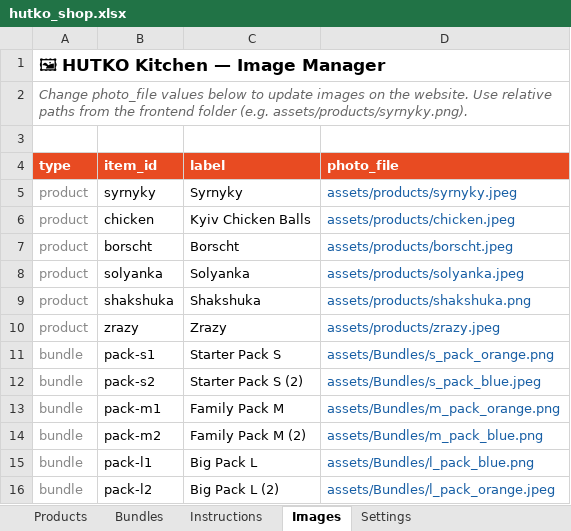
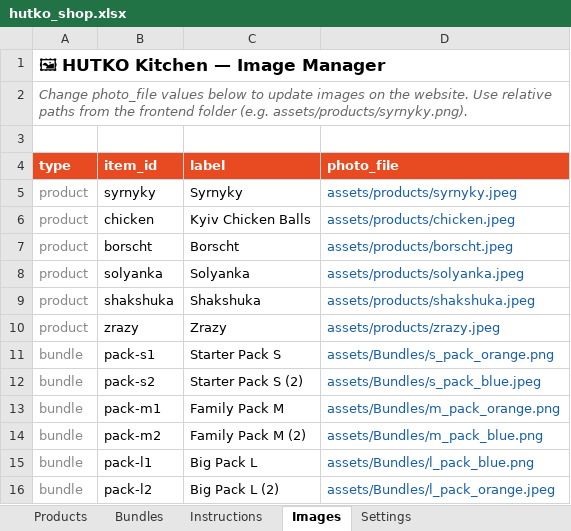
Before and after one commit to anastasiia-gif/HUTKO-kitchen, an Excel workbook: backend/hutko_shop.xlsx, sheet Images, drawn as a sheet; values as stored, in another font and other column widths than the file's, no borders; the diff names each change by its address in the sheet, - before the commit and + after, or states it on an @@ line.

```diff
--- a/backend/hutko_shop.xlsx (sheet Images)
+++ b/backend/hutko_shop.xlsx (sheet Images)
-D9 (photo_file): assets/products/shakshuka.png
+D9 (photo_file): assets/products/shakshuka.jpeg
```
Also changed, not shown: sheet Products, 11 other files.
